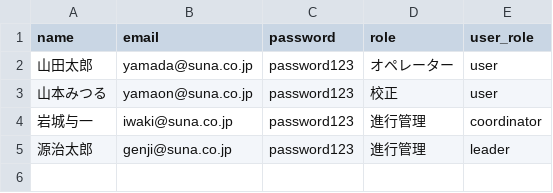
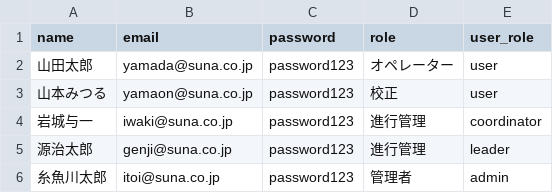
Before and after one commit to SunB-Tsuchiya/SunBwork, a CSV file: sample_users22.csv, drawn as a sheet; the diff names each change by its address in the sheet, - before the commit and + after, or states it on an @@ line.

```diff
--- a/sample_users22.csv
+++ b/sample_users22.csv
+row 6: 糸魚川太郎 | itoi@suna.co.jp | password123 | 管理者 | admin
```
Also changed, not shown: 29 other files.
